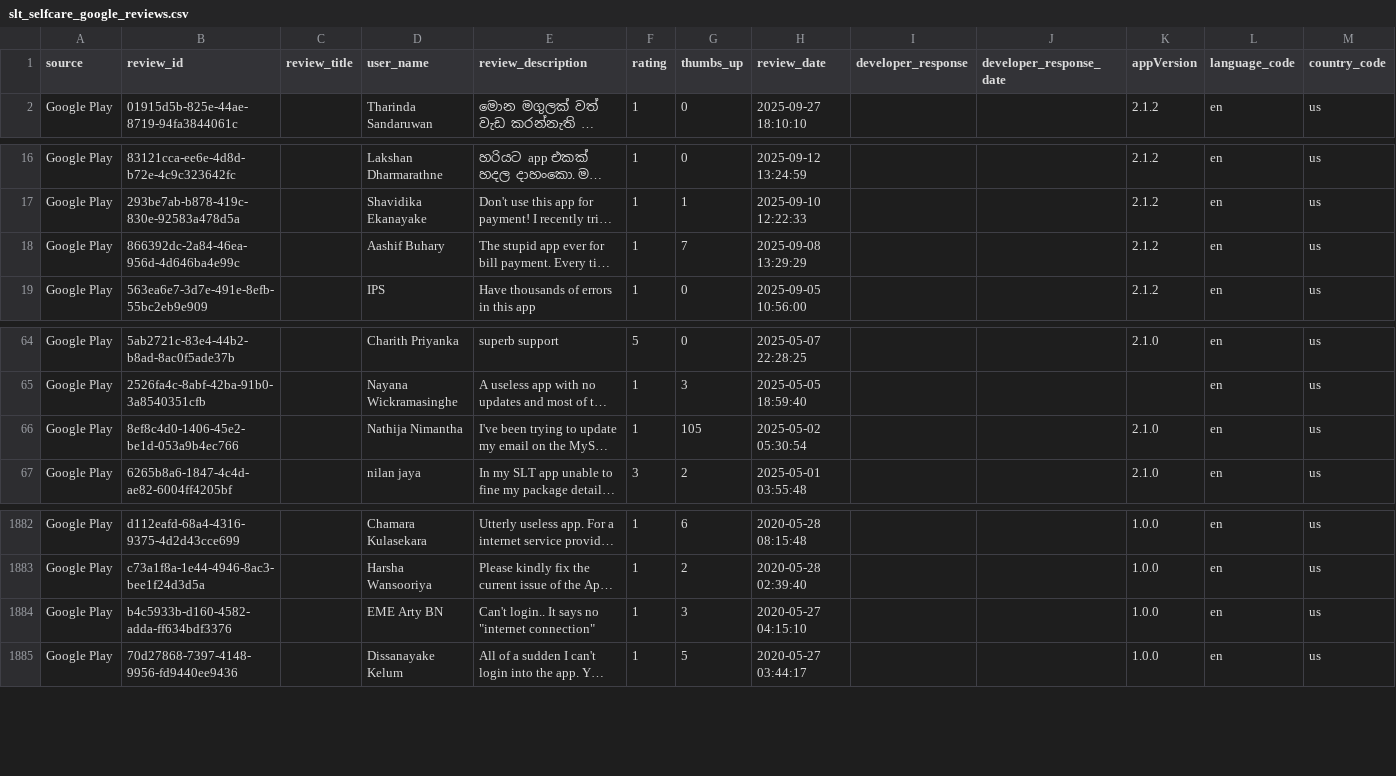
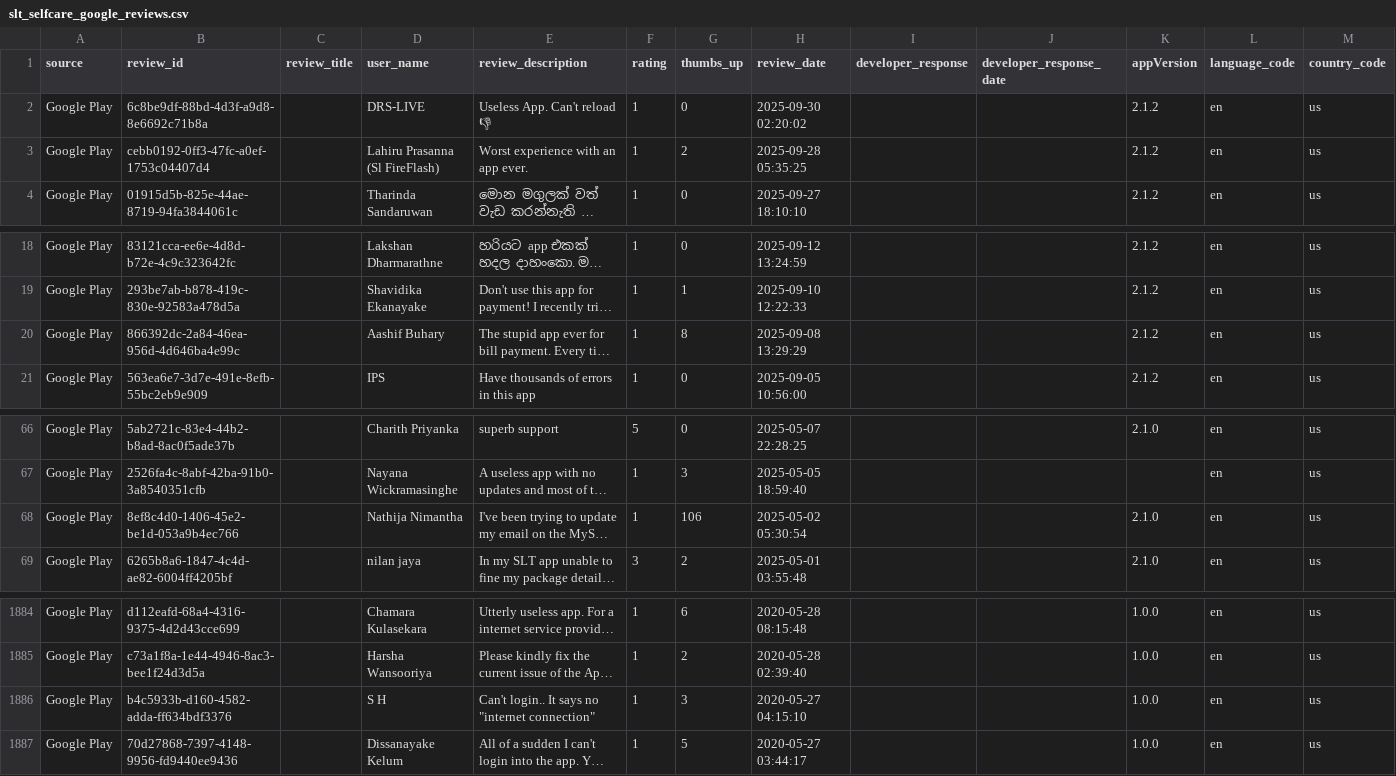
Before and after one commit to kaan84k/slt-bug-analytics-dashboard, a CSV file: data/slt_selfcare_google_reviews.csv, drawn as a sheet; only a part is shown, gaps mark what is left out; long unchanged cells end in …; addresses are those after the commit; the diff names each change by its address in the sheet, - before the commit and + after, or states it on an @@ line.

```diff
--- a/data/slt_selfcare_google_reviews.csv
+++ b/data/slt_selfcare_google_reviews.csv
+row 2: Google Play | 6c8be9df-88bd-4d3f-a9d8-8e6692c71b8a |  | DRS-LIVE | Useless App. Can't reload 👎 | 1 | 0 | 2025-09-30 02:20:02 |  |  | 2.1.2 | en | us
+row 3: Google Play | cebb0192-0ff3-47fc-a0ef-1753c04407d4 |  | Lahiru Prasanna (Sl FireFlash) | Worst experience with an app ever. | 1 | 2 | 2025-09-28 05:35:25 |  |  | 2.1.2 | en | us
-G20 (thumbs_up): 7
+G20 (thumbs_up): 8
-G68 (thumbs_up): 105
+G68 (thumbs_up): 106
-D1886 (user_name): EME Arty BN
+D1886 (user_name): S H
```
Also changed, not shown: data/bug_predictions.csv, data/categorized_bugs.csv, 4 other files.
